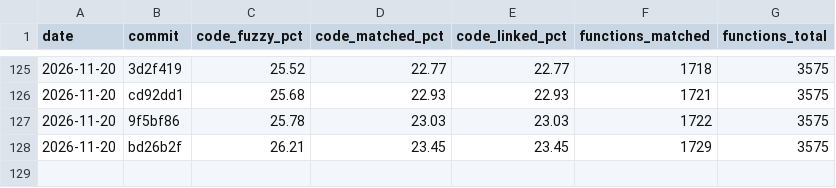
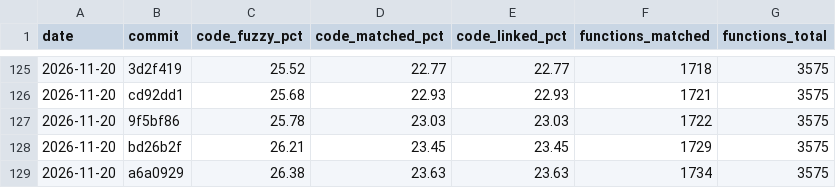
Before and after one commit to YggdrasziI/mhfu-decomp, a CSV file: progress/ULES01213/history.csv, drawn as a sheet; only a part is shown, gaps mark what is left out.

Commit message:
Progress: 1734 functions

```diff
--- a/progress/ULES01213/history.csv
+++ b/progress/ULES01213/history.csv
@@ -128 +128,2 @@ date,commit,code_fuzzy_pct,code_matched_pct,code_linked_pct,functions_matched,fu
 2026-11-20,bd26b2f,26.21,23.45,23.45,1729,3575
+2026-11-20,a6a0929,26.38,23.63,23.63,1734,3575
```
Also changed, not shown: 4 other files.
